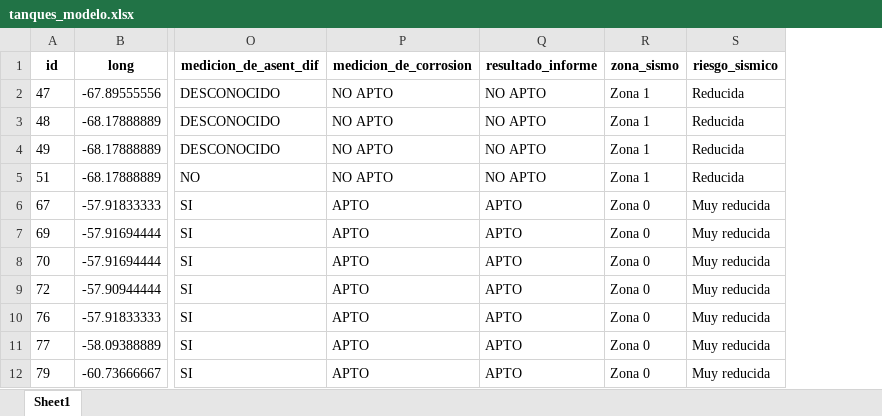
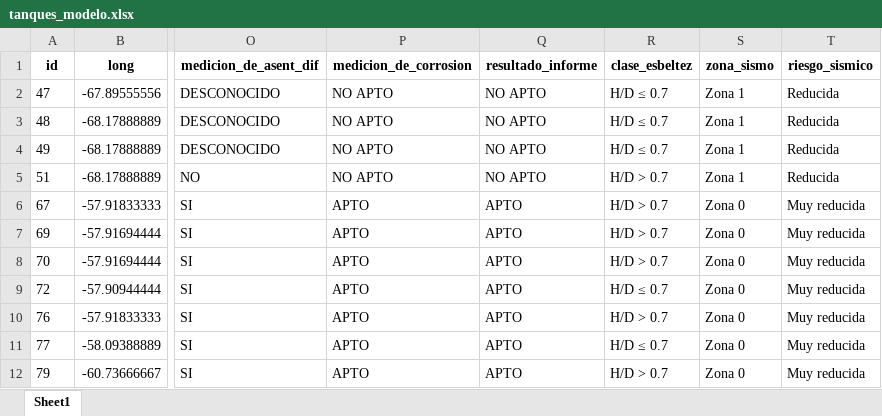
Before and after one commit to javiervssllo-web/Taller_Consultoria_Tanques, an Excel workbook: tanques_modelo.xlsx, sheet Sheet1, drawn as a sheet; only a part is shown, gaps mark what is left out; values as stored, in another font and other column widths than the file's, no borders; the diff names each change by its address in the sheet, - before the commit and + after, or states it on an @@ line.

```diff
--- a/tanques_modelo.xlsx (sheet Sheet1)
+++ b/tanques_modelo.xlsx (sheet Sheet1)
+column R (clase_esbeltez), rows 2-12: H/D ≤ 0.7 | H/D ≤ 0.7 | H/D ≤ 0.7 | H/D > 0.7 | H/D > 0.7 | H/D > 0.7 | H/D > 0.7 | H/D ≤ 0.7 | H/D > 0.7 | H/D ≤ 0.7 | H/D > 0.7
```
Also changed, not shown: 7 other files.
